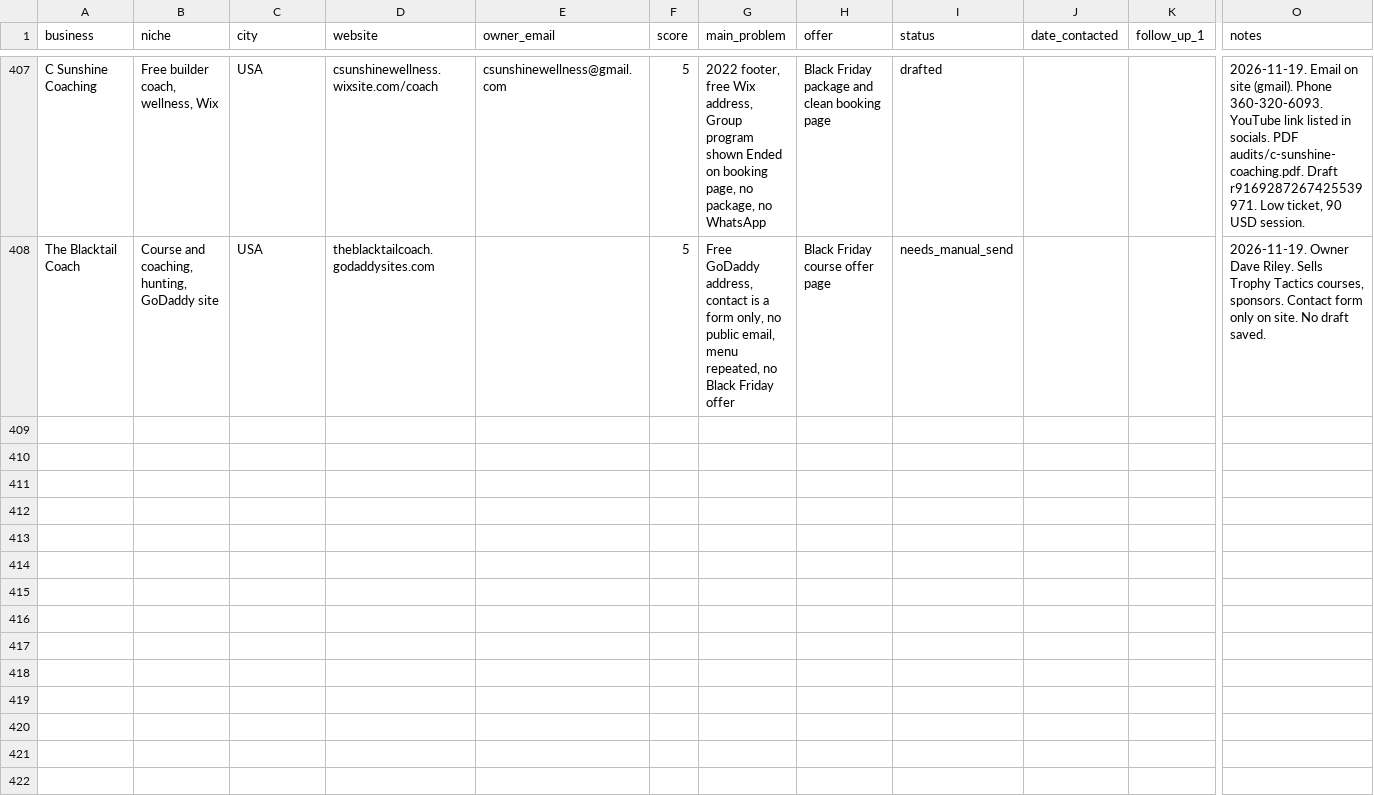
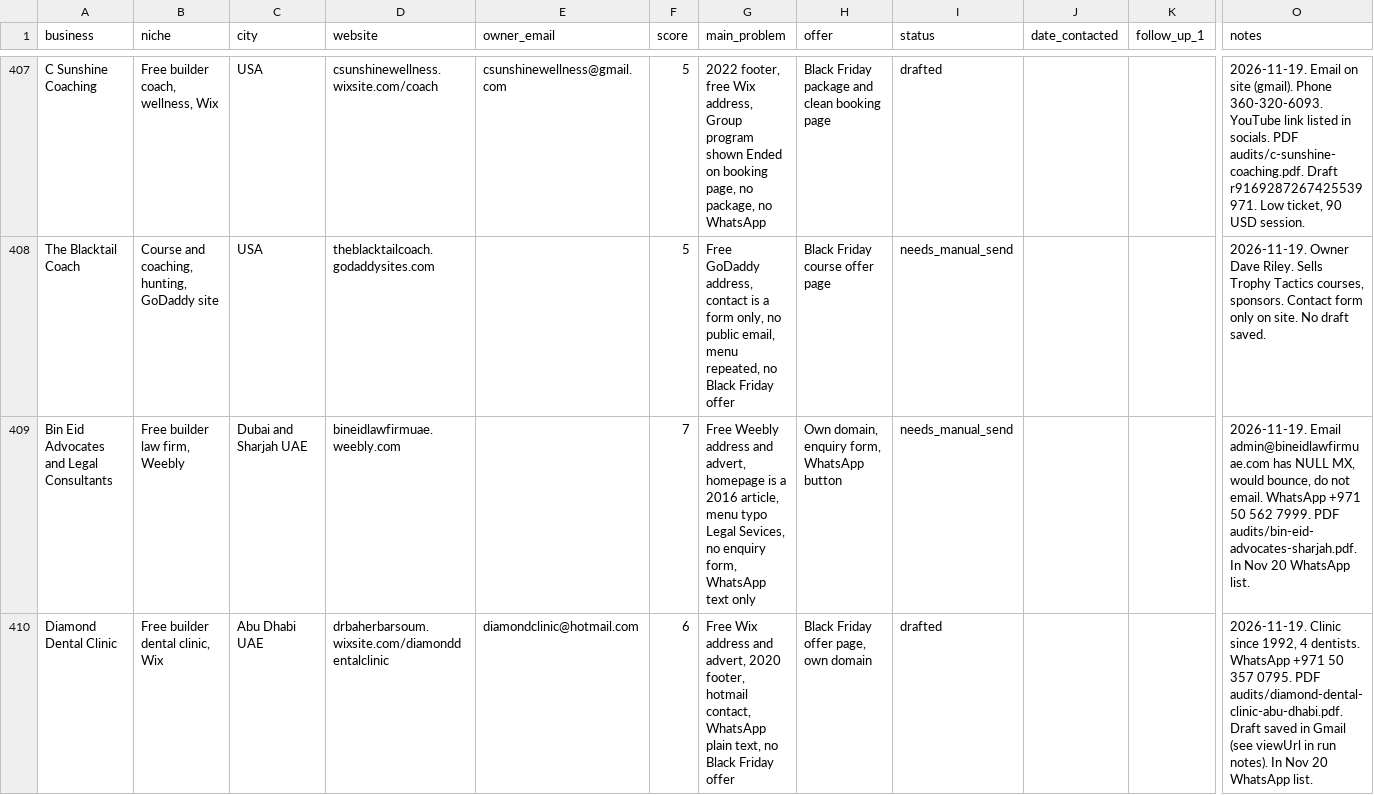
Before and after one commit to Mr-wazz/Abdulwasiu-Freelancing-Journey, a CSV file: projects/lead-scouting-agent/leads/leads.csv, drawn as a sheet; only a part is shown, gaps mark what is left out; rows hold the shown columns only; the diff names each change by its address in the sheet, - before the commit and + after, or states it on an @@ line.

```diff
--- a/projects/lead-scouting-agent/leads/leads.csv
+++ b/projects/lead-scouting-agent/leads/leads.csv
+row 409: Bin Eid Advocates and Legal Consultants | Free builder law firm, Weebly | Dubai and Sharjah UAE | bineidlawfirmuae.weebly.com |  | 7 | Free Weebly address and advert, homepage is a 2016 article, menu typo Legal Sevices, no enquiry form, WhatsApp text only | Own domain, enquiry form, WhatsApp button | needs_manual_send |  |  | 2026-11-19. Email admin@bineidlawfirmuae.com has NULL MX, would bounce, do not email. WhatsApp +971 50 562 7999. PDF audits/bin-eid-advocates-sharjah.pdf. In Nov 20 WhatsApp list.
+row 410: Diamond Dental Clinic | Free builder dental clinic, Wix | Abu Dhabi UAE | drbaherbarsoum.wixsite.com/diamonddentalclinic | diamondclinic@hotmail.com | 6 | Free Wix address and advert, 2020 footer, hotmail contact, WhatsApp plain text, no Black Friday offer | Black Friday offer page, own domain | drafted |  |  | 2026-11-19. Clinic since 1992, 4 dentists. WhatsApp +971 50 357 0795. PDF audits/diamond-dental-clinic-abu-dhabi.pdf. Draft saved in Gmail (see viewUrl in run notes). In Nov 20 WhatsApp list.
```
Also changed, not shown: 5 other files.
